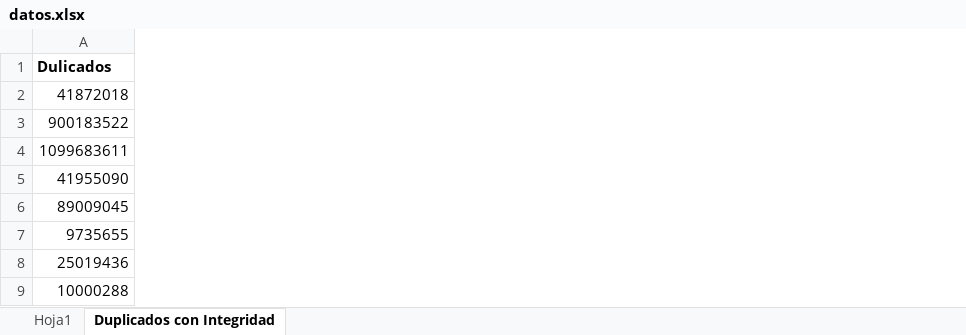
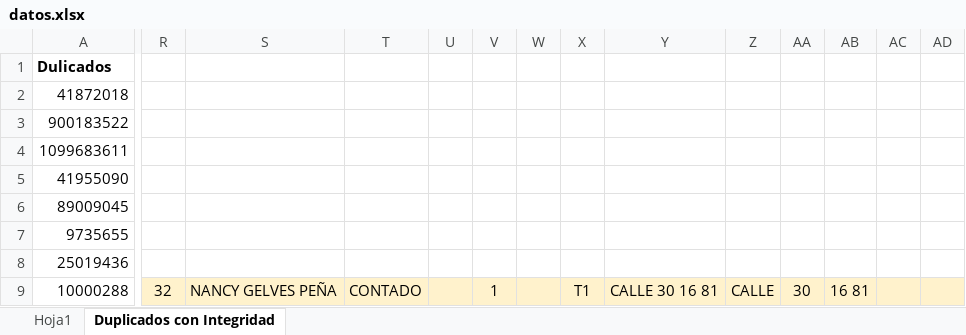
Before and after one commit to JulianL76/Bot-Clientes, an Excel workbook: datos.xlsx, sheet Duplicados con Integridad, drawn as a sheet; only a part is shown, gaps mark what is left out; values as stored, in another font and other column widths than the file's, no borders; conditional formats not drawn; the diff covers the shown part only; the diff names each change by its address in the sheet, - before the commit and + after, or states it on an @@ line.

```diff
--- a/datos.xlsx (sheet Duplicados con Integridad)
+++ b/datos.xlsx (sheet Duplicados con Integridad)
+column R, row 9: 32
+column S, row 9: NANCY GELVES PEÑA
+column T, row 9: CONTADO
+column U, empty
+column V, row 9: 1
+column W, empty
+column X, row 9: T1
+column Y, row 9: CALLE 30 16 81
+column Z, row 9: CALLE
+column AA, row 9: 30
+column AB, row 9: 16 81
+column AC, empty
+column AD, empty
```
Also changed, not shown: 6 added columns, 349 edited cells and cell formats elsewhere in this sheet, sheet Hoja1, 1 other file.
